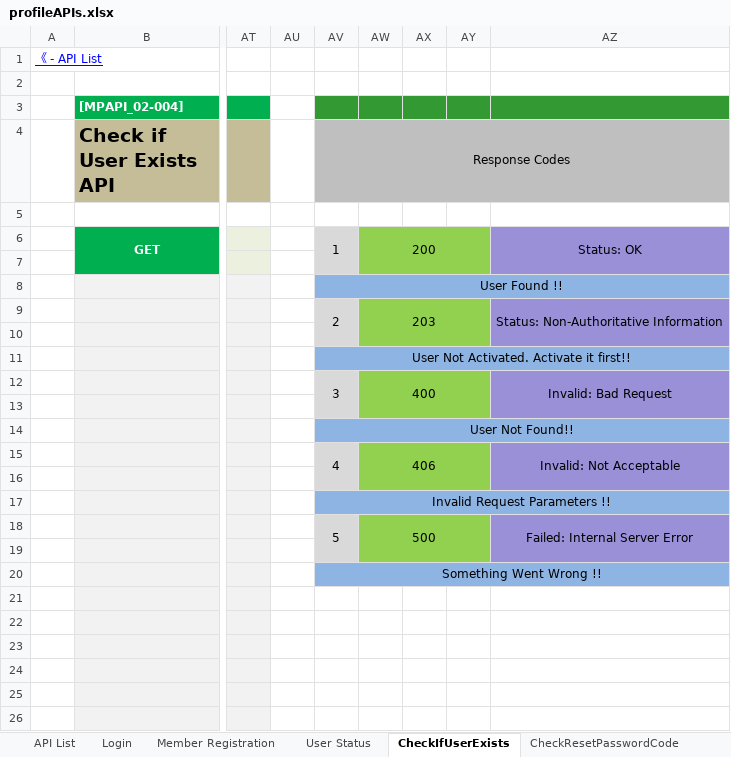
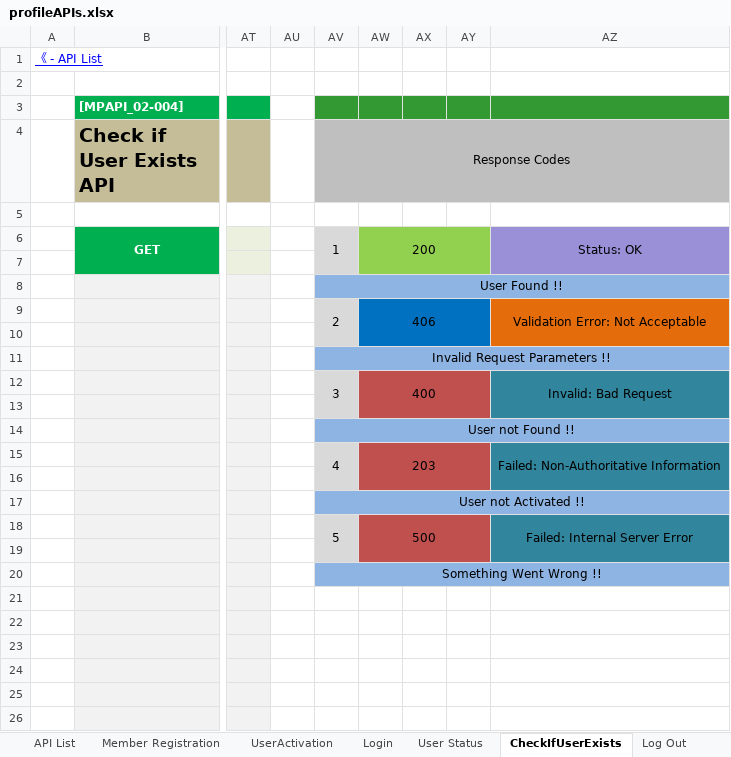
Before and after one commit to leo-sh/materil-profile, an Excel workbook: docs/profileAPIs.xlsx, sheet CheckIfUserExists, drawn as a sheet; only a part is shown, gaps mark what is left out; values as stored, in another font and other column widths than the file's, no borders; charts and pictures not drawn; removed rows and columns are numbered as before the commit, all else as after; rows hold the shown columns only; the diff names each change by its address in the sheet, - before the commit and + after, or states it on an @@ line.

```diff
--- a/docs/profileAPIs.xlsx (sheet CheckIfUserExists)
+++ b/docs/profileAPIs.xlsx (sheet CheckIfUserExists)
@@ sheet tab order changed: API List | Member Registration | UserActivation | Login | User Status | CheckIfUserExists | Log Out @@
-AW9: 203
+AW9: 406
-AW9:AY10 fill: #92D050
+AW9:AY10 fill: #0070C0
-AZ9: Status: Non-Authoritative Information
+AZ9: Validation Error: Not Acceptable
-AZ9:AZ10 fill: #9990D8
+AZ9:AZ10 fill: #E46C0A
-AV11 (Response Codes): User Not Activated. Activate it first!!
+AV11 (Response Codes): Invalid Request Parameters !!
-AW12:AY13 fill: #92D050
+AW12:AY13 fill: #C0504D
-AZ12:AZ13 fill: #9990D8
+AZ12:AZ13 fill: #31859C
-AV14 (Response Codes): User Not Found!!
+AV14 (Response Codes): User not Found !!
-row 15:  |  |  |  | 4 | 406 |  |  | Invalid: Not Acceptable
+row 15:  |  |  |  | 4 | 203 |  |  | Failed: Non-Authoritative Information
-AW16:AY16 fill: #92D050
+AW16:AY16 fill: #C0504D
-AZ16 fill: #9990D8
+AZ16 fill: #31859C
-AV17 (Response Codes): Invalid Request Parameters !!
+AV17 (Response Codes): User not Activated !!
-AW18:AY19 fill: #92D050
+AW18:AY19 fill: #C0504D
-AZ18:AZ19 fill: #9990D8
+AZ18:AZ19 fill: #31859C
```
Also changed, not shown: sheet CheckResetPasswordCode, sheet UserActivation, sheet Login, sheet Member Registration, sheet API List, other sheet tabs, charts or pictures, 14 other files.
